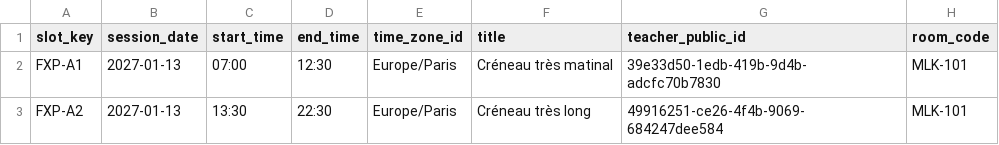
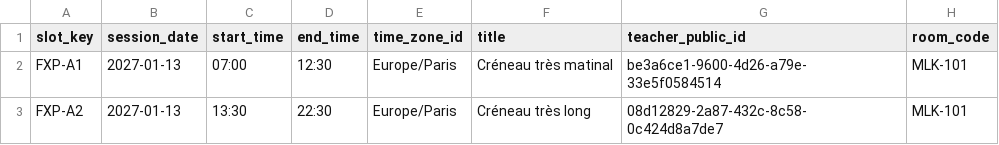
Before and after one commit to King-Afolabi/esic-connect, a CSV file: docs/demo-data/planning-avertissement.csv, drawn as a sheet.

```diff
--- a/docs/demo-data/planning-avertissement.csv
+++ b/docs/demo-data/planning-avertissement.csv
@@ -1,3 +1,3 @@
 slot_key,session_date,start_time,end_time,time_zone_id,title,teacher_public_id,room_code
-FXP-A1,2027-01-13,07:00,12:30,Europe/Paris,Créneau très matinal,39e33d50-1edb-419b-9d4b-adcfc70b7830,MLK-101
-FXP-A2,2027-01-13,13:30,22:30,Europe/Paris,Créneau très long,49916251-ce26-4f4b-9069-684247dee584,MLK-101
+FXP-A1,2027-01-13,07:00,12:30,Europe/Paris,Créneau très matinal,be3a6ce1-9600-4d26-a79e-33e5f0584514,MLK-101
+FXP-A2,2027-01-13,13:30,22:30,Europe/Paris,Créneau très long,08d12829-2a87-432c-8c58-0c424d8a7de7,MLK-101
```
Also changed, not shown: docs/demo-data/planning-bloquant.csv, docs/demo-data/planning-conflits.csv, 3 other files.
